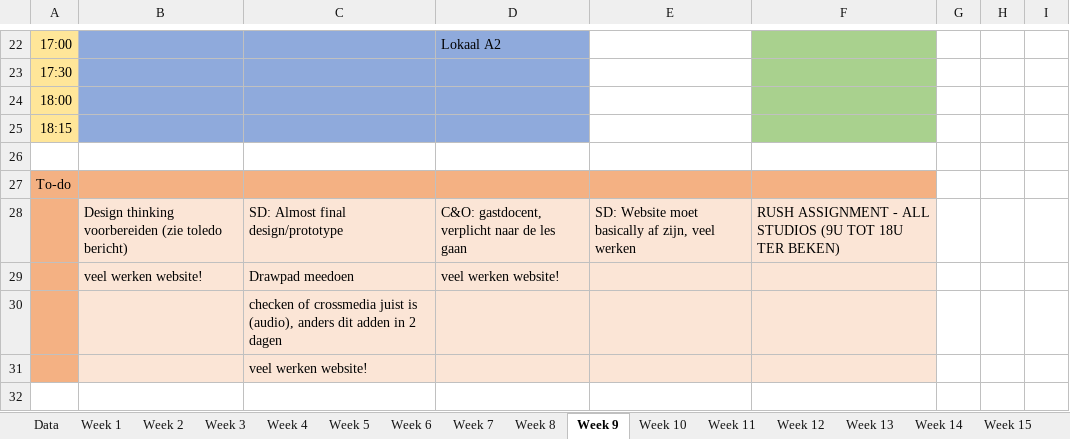
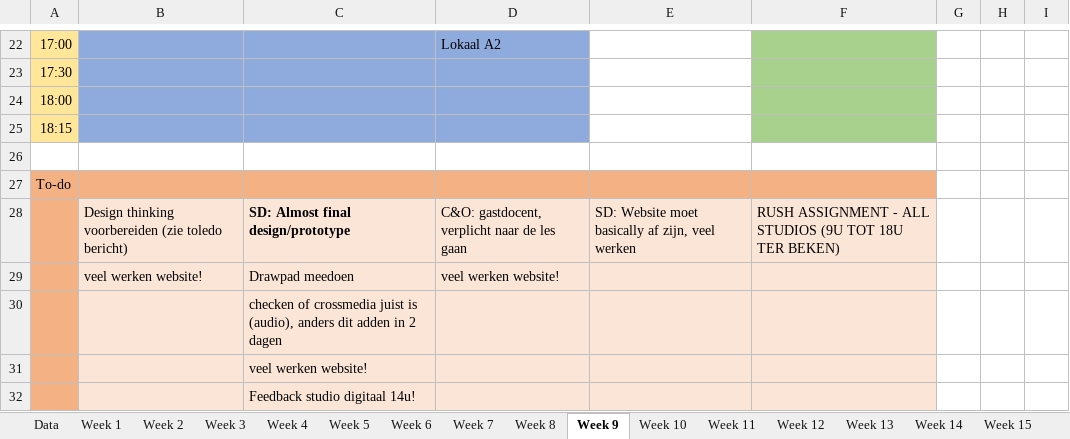
Before and after one commit to ninjahisser/LUCA-2, an Excel workbook: uurrooster.xlsx, sheet Week 9, drawn as a sheet; only a part is shown, gaps mark what is left out; values as stored, in another font and other column widths than the file's, no borders; conditional formats not drawn; the diff names each change by its address in the sheet, - before the commit and + after, or states it on an @@ line.

```diff
--- a/uurrooster.xlsx (sheet Week 9)
+++ b/uurrooster.xlsx (sheet Week 9)
-C28 bold: off
+C28 bold: on
+row 32:  |  | Feedback studio digitaal 14u!
```
Also changed, not shown: sheet Week 12, sheet Week 11, sheet Week 10, sheet Week 13, 13 other files.
